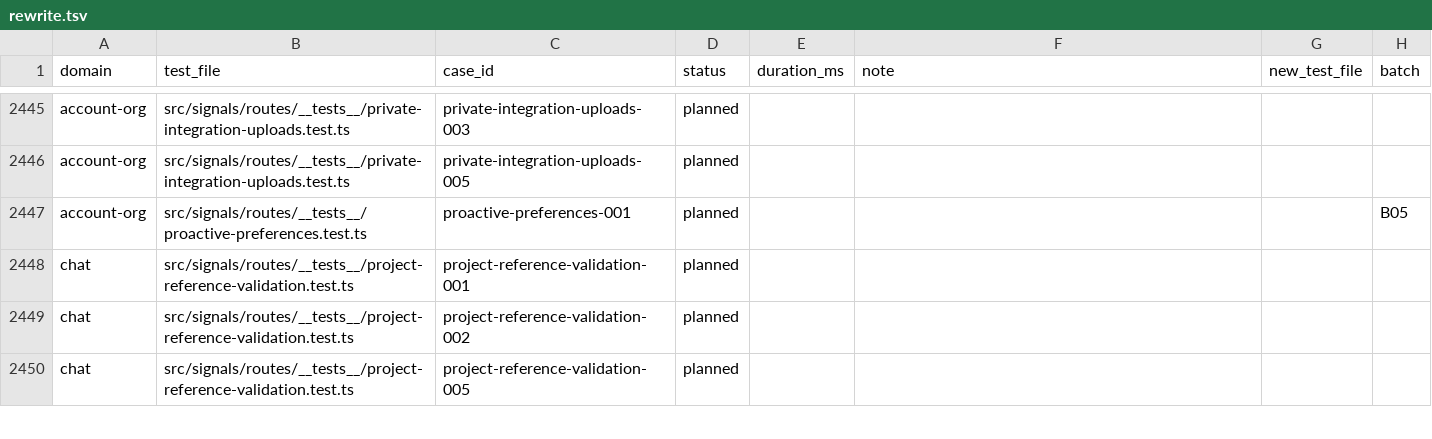
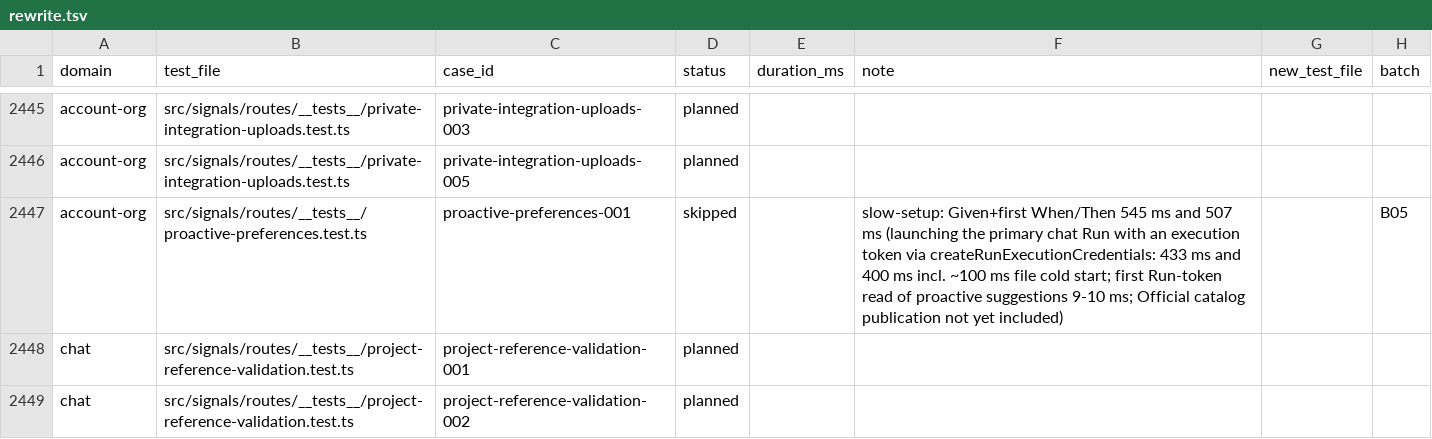
Before and after one commit to okou-ai/okou, a TSV file: turbo/apps/api/test-rebuild/rewrite.tsv, drawn as a sheet; only a part is shown, gaps mark what is left out; the shorter side is filled out with more unchanged rows.

```diff
--- a/turbo/apps/api/test-rebuild/rewrite.tsv
+++ b/turbo/apps/api/test-rebuild/rewrite.tsv
@@ -2446,3 +2446,3 @@ account-org	src/signals/routes/__tests__/private-integration-uploads.test.ts	pri
 account-org	src/signals/routes/__tests__/private-integration-uploads.test.ts	private-integration-uploads-005	planned				
-account-org	src/signals/routes/__tests__/proactive-preferences.test.ts	proactive-preferences-001	planned				B05
+account-org	src/signals/routes/__tests__/proactive-preferences.test.ts	proactive-preferences-001	skipped		slow-setup: Given+first When/Then 545 ms and 507 ms (launching the primary chat Run with an execution token via createRunExecutionCredentials: 433 ms and 400 ms incl. ~100 ms file cold start; first Run-token read of proactive suggestions 9-10 ms; Official catalog publication not yet included)		B05
 chat	src/signals/routes/__tests__/project-reference-validation.test.ts	project-reference-validation-001	planned				
```
Also changed, not shown: 1 other file.
